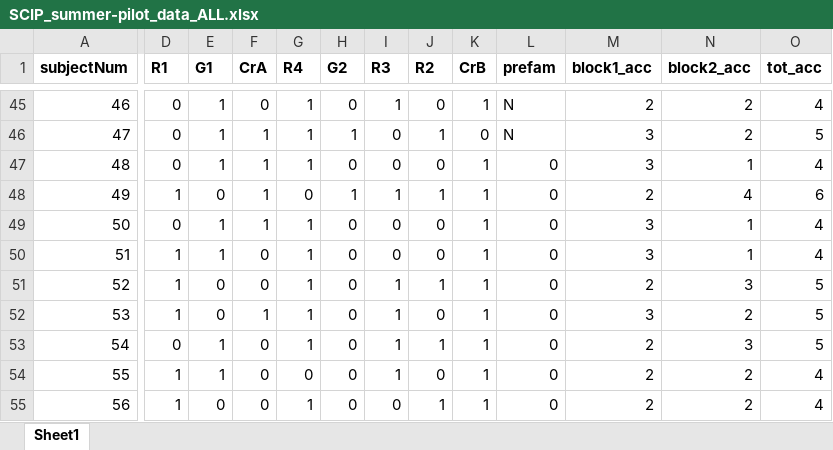
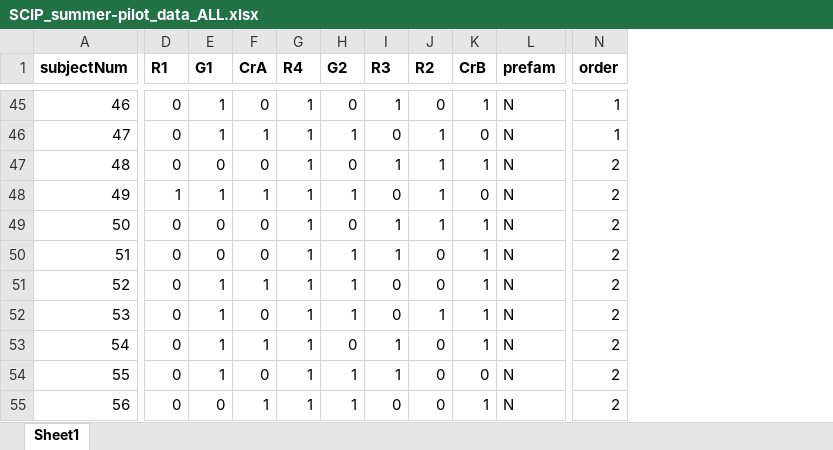
Before and after one commit to pdpaul/ti-elmo, an Excel workbook: SCIP_summer-pilot_data_ALL.xlsx, sheet Sheet1, drawn as a sheet; only a part is shown, gaps mark what is left out; values as stored, in another font and other column widths than the file's, no borders; removed rows and columns are numbered as before the commit, all else as after; the diff covers the shown part only; the diff names each change by its address in the sheet, - before the commit and + after, or states it on an @@ line.

Commit message:
data processing

```diff
--- a/SCIP_summer-pilot_data_ALL.xlsx (sheet Sheet1)
+++ b/SCIP_summer-pilot_data_ALL.xlsx (sheet Sheet1)
-column M (block1_acc), rows 45-55: 2 | 3 | 3 | 2 | 3 | 3 | 2 | 3 | 2 | 2 | 2
-column N (block2_acc), rows 45-55: 2 | 2 | 1 | 4 | 1 | 1 | 3 | 2 | 3 | 2 | 2
-column O (tot_acc), rows 45-55: 4 | 5 | 4 | 6 | 4 | 4 | 5 | 5 | 5 | 4 | 4
+column N (order), rows 45-55: 1 | 1 | 2 | 2 | 2 | 2 | 2 | 2 | 2 | 2 | 2
-E47 (G1): 1
+E47 (G1): 0
-F47 (CrA): 1
+F47 (CrA): 0
-I47 (R3): 0
+I47 (R3): 1
-J47 (R2): 0
+J47 (R2): 1
-L47:L55 (prefam): 0
+L47:L55 (prefam): N
-E48 (G1): 0
+E48 (G1): 1
-G48 (R4): 0
+G48 (R4): 1
-I48 (R3): 1
+I48 (R3): 0
-K48 (CrB): 1
+K48 (CrB): 0
-E49:E50 (G1): 1
+E49:E50 (G1): 0
-F49 (CrA): 1
+F49 (CrA): 0
-I49:I50 (R3): 0
+I49:I50 (R3): 1
-J49 (R2): 0
+J49 (R2): 1
-D50:D52 (R1): 1
+D50:D52 (R1): 0
-H50:H52 (G2): 0
+H50:H52 (G2): 1
-E51:E52 (G1): 0
+E51:E52 (G1): 1
-F51 (CrA): 0
+F51 (CrA): 1
-I51:I52 (R3): 1
+I51:I52 (R3): 0
-J51 (R2): 1
+J51 (R2): 0
-F52 (CrA): 1
+F52 (CrA): 0
-J52 (R2): 0
+J52 (R2): 1
-F53 (CrA): 0
+F53 (CrA): 1
-J53 (R2): 1
+J53 (R2): 0
-D54:D55 (R1): 1
+D54:D55 (R1): 0
-G54 (R4): 0
+G54 (R4): 1
-H54:H55 (G2): 0
+H54:H55 (G2): 1
-K54 (CrB): 1
+K54 (CrB): 0
-F55 (CrA): 0
+F55 (CrA): 1
-J55 (R2): 1
+J55 (R2): 0
```
Also changed, not shown: 49 edited cells elsewhere in this sheet, 2 other files.
